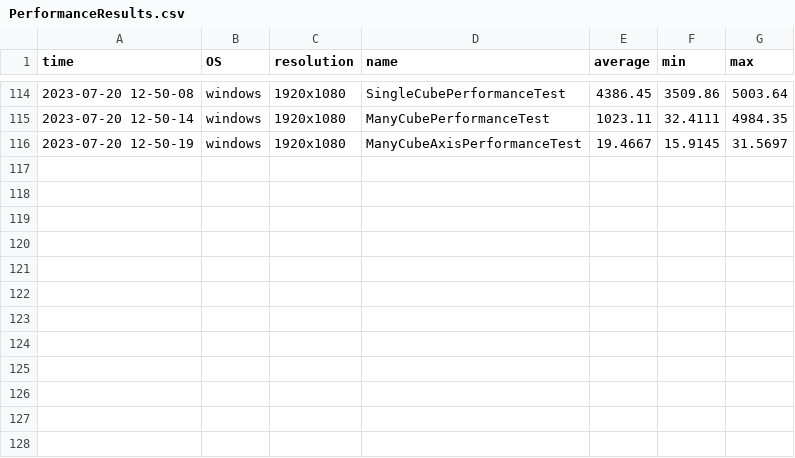
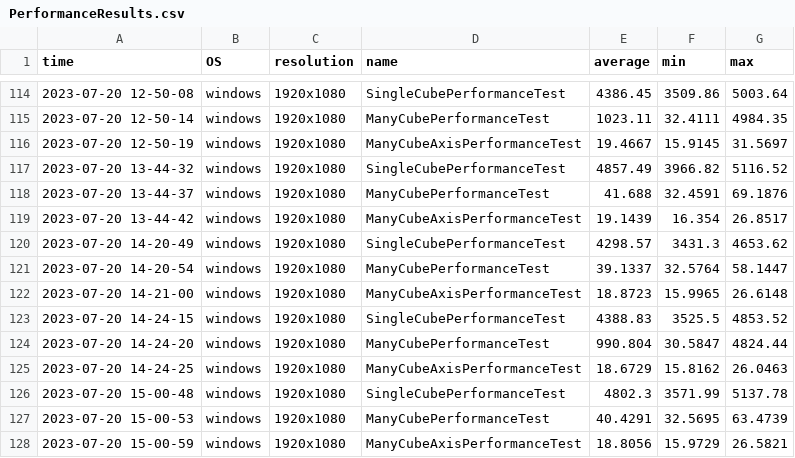
Before and after one commit to bezdev/pomelo, a CSV file: desktop/PerformanceResults.csv, drawn as a sheet; only a part is shown, gaps mark what is left out.

```diff
--- a/desktop/PerformanceResults.csv
+++ b/desktop/PerformanceResults.csv
@@ -116 +116,13 @@ time,OS,resolution,name,average,min,max
 2023-07-20 12-50-19,windows,1920x1080,ManyCubeAxisPerformanceTest,19.4667,15.9145,31.5697
+2023-07-20 13-44-32,windows,1920x1080,SingleCubePerformanceTest,4857.49,3966.82,5116.52
+2023-07-20 13-44-37,windows,1920x1080,ManyCubePerformanceTest,41.688,32.4591,69.1876
+2023-07-20 13-44-42,windows,1920x1080,ManyCubeAxisPerformanceTest,19.1439,16.354,26.8517
+2023-07-20 14-20-49,windows,1920x1080,SingleCubePerformanceTest,4298.57,3431.3,4653.62
+2023-07-20 14-20-54,windows,1920x1080,ManyCubePerformanceTest,39.1337,32.5764,58.1447
+2023-07-20 14-21-00,windows,1920x1080,ManyCubeAxisPerformanceTest,18.8723,15.9965,26.6148
+2023-07-20 14-24-15,windows,1920x1080,SingleCubePerformanceTest,4388.83,3525.5,4853.52
+2023-07-20 14-24-20,windows,1920x1080,ManyCubePerformanceTest,990.804,30.5847,4824.44
+2023-07-20 14-24-25,windows,1920x1080,ManyCubeAxisPerformanceTest,18.6729,15.8162,26.0463
+2023-07-20 15-00-48,windows,1920x1080,SingleCubePerformanceTest,4802.3,3571.99,5137.78
+2023-07-20 15-00-53,windows,1920x1080,ManyCubePerformanceTest,40.4291,32.5695,63.4739
+2023-07-20 15-00-59,windows,1920x1080,ManyCubeAxisPerformanceTest,18.8056,15.9729,26.5821
```
Also changed, not shown: 6 other files.
